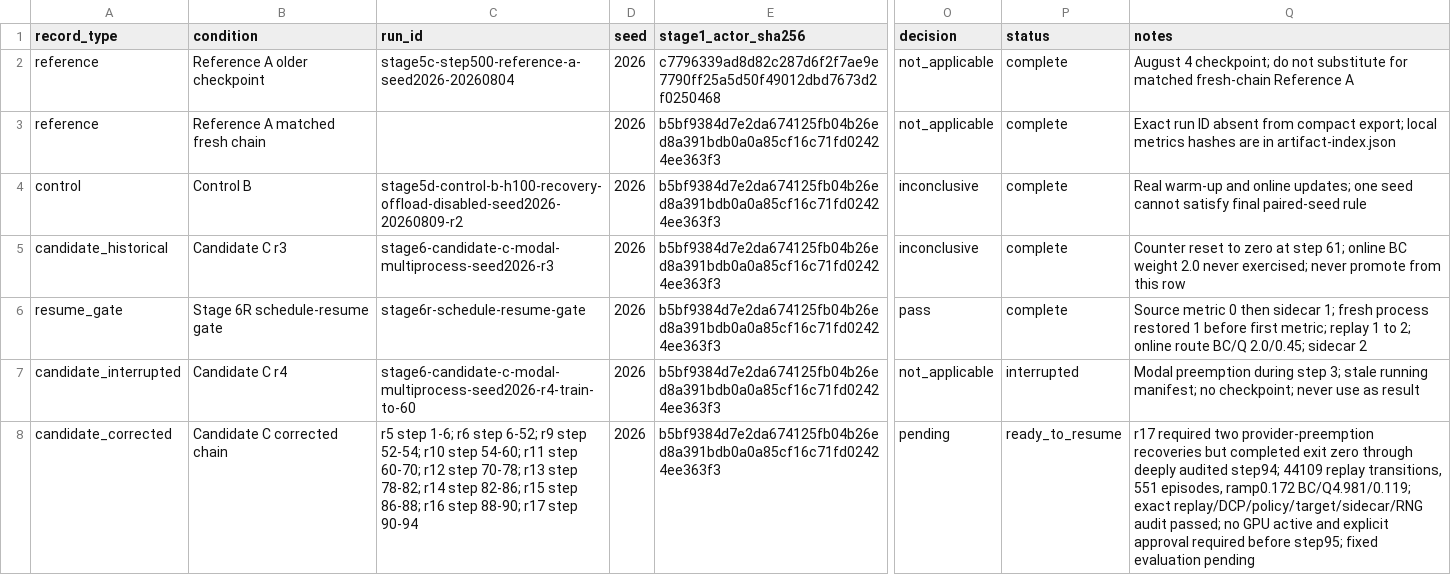
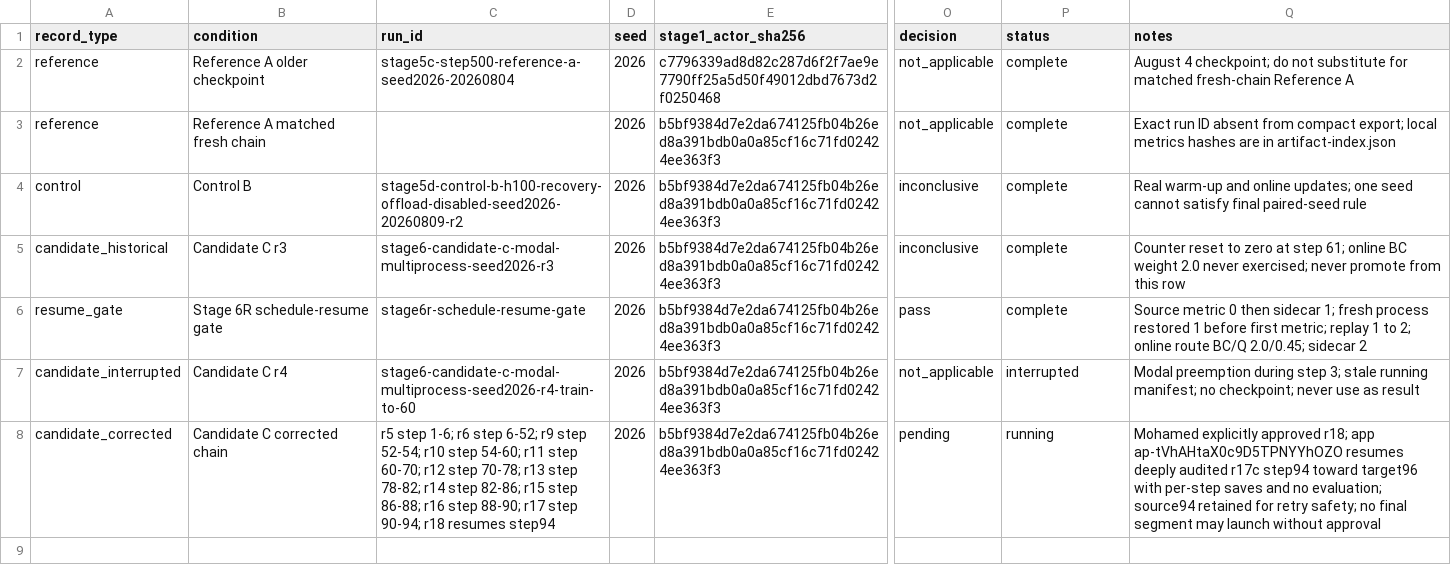
Before and after one commit to MDerazNasr/ENPIRE-implentation, a CSV file: results/d1-evidence-pack/run-table.csv, drawn as a sheet; only a part is shown, gaps mark what is left out; the diff names each change by its address in the sheet, - before the commit and + after, or states it on an @@ line.

```diff
--- a/results/d1-evidence-pack/run-table.csv
+++ b/results/d1-evidence-pack/run-table.csv
-C8 (run_id): …r17 step 90-94
+C8 (run_id): …r17 step 90-94; r18 resumes step94
-P8 (status): ready_to_resume
+P8 (status): running
-Q8 (notes): r17 required two provider-preemption recoveries but completed exit zero through deeply audited step94; 44109 replay transitions, 551 episodes, ramp0.172 BC/Q4.981/0.119; exact replay/DCP/policy/target/sidecar/RNG audit passed; no GPU active and explicit approval required before step95; fixed evaluation pending
+Q8 (notes): Mohamed explicitly approved r18; app ap-tVhAHtaX0c9D5TPNYYhOZO resumes deeply audited r17c step94 toward target96 with per-step saves and no evaluation; source94 retained for retry safety; no final segment may launch without approval
```
Also changed, not shown: results/d1-evidence-pack/cost-resources.csv.
